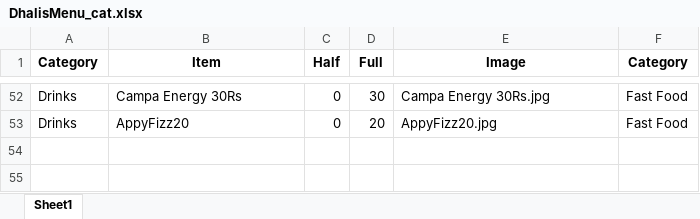
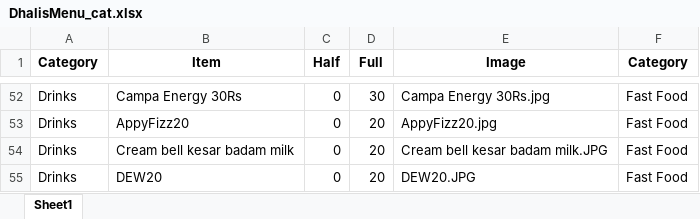
Before and after one commit to Pushpsingh13/Dhaliwal_whatsapp_Email, an Excel workbook: DhalisMenu_cat.xlsx, sheet Sheet1, drawn as a sheet; only a part is shown, gaps mark what is left out; values as stored, in another font and other column widths than the file's, no borders; the diff names each change by its address in the sheet, - before the commit and + after, or states it on an @@ line.

```diff
--- a/DhalisMenu_cat.xlsx (sheet Sheet1)
+++ b/DhalisMenu_cat.xlsx (sheet Sheet1)
+row 54: Drinks | Cream bell kesar badam milk | 0 | 20 | Cream bell kesar badam milk.JPG | Fast Food
+row 55: Drinks | DEW20 | 0 | 20 | DEW20.JPG | Fast Food
```
Also changed, not shown: 2 other files.
